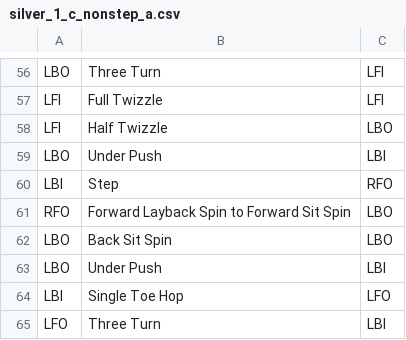
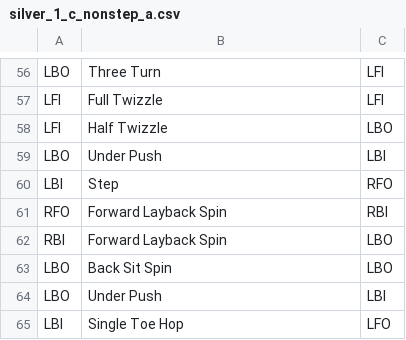
Before and after one commit to helin24/unroutine-django, a CSV file: routines/silver_1_c_nonstep_a.csv, drawn as a sheet; only a part is shown, gaps mark what is left out; the shorter side is filled out with more unchanged rows.

Commit message:
Make fixes for CSV and script (#6)
* Fix composite spin

* Fix routines with composite spins

* Add error handling for script

```diff
--- a/routines/silver_1_c_nonstep_a.csv
+++ b/routines/silver_1_c_nonstep_a.csv
@@ -60,3 +60,4 @@ LBO,Under Push,LBI
 LBI,Step,RFO
-RFO,Forward Layback Spin to Forward Sit Spin,LBO
+RFO,Forward Layback Spin,RBI
+RBI,Forward Layback Spin,LBO
 LBO,Back Sit Spin,LBO
```
Also changed, not shown: routines/gold_5_cc_nonstep_a.csv, routines/gold_6_cc_nonstep_c.csv, 10 other files.
